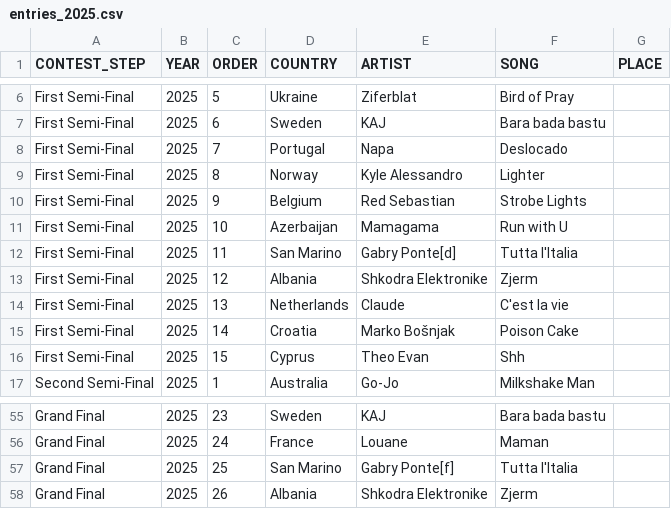
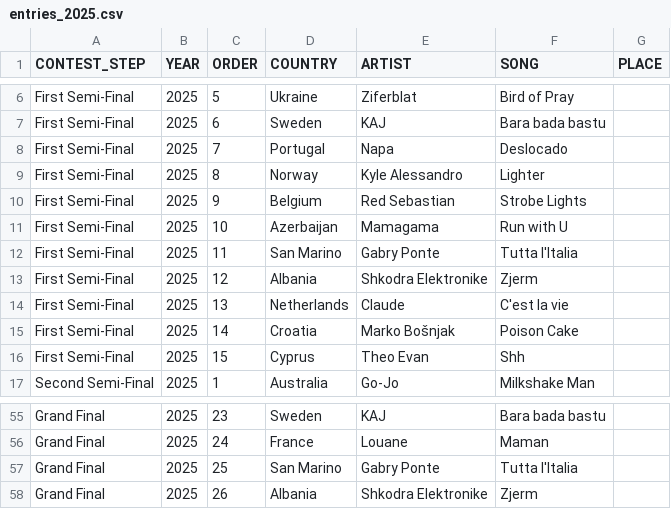
Before and after one commit to barkev2009/eurovision-v2, a CSV file: server/utils/db_files/csv/entries_2025.csv, drawn as a sheet; only a part is shown, gaps mark what is left out.

Commit message:
new entries

```diff
--- a/server/utils/db_files/csv/entries_2025.csv
+++ b/server/utils/db_files/csv/entries_2025.csv
@@ -11,3 +11,3 @@ First Semi-Final,2025,9, Belgium,Red Sebastian,Strobe Lights,
 First Semi-Final,2025,10, Azerbaijan,Mamagama,Run with U,
-First Semi-Final,2025,11, San Marino,Gabry Ponte[d],Tutta l'Italia,
+First Semi-Final,2025,11, San Marino,Gabry Ponte,Tutta l'Italia,
 First Semi-Final,2025,12, Albania,Shkodra Elektronike,Zjerm,
@@ -56,3 +56,3 @@ Grand Final,2025,23, Sweden,KAJ,Bara bada bastu,
 Grand Final,2025,24, France,Louane,Maman,
-Grand Final,2025,25, San Marino,Gabry Ponte[f],Tutta l'Italia,
+Grand Final,2025,25, San Marino,Gabry Ponte,Tutta l'Italia,
 Grand Final,2025,26, Albania,Shkodra Elektronike,Zjerm,
```
Also changed, not shown: 1 other file.
